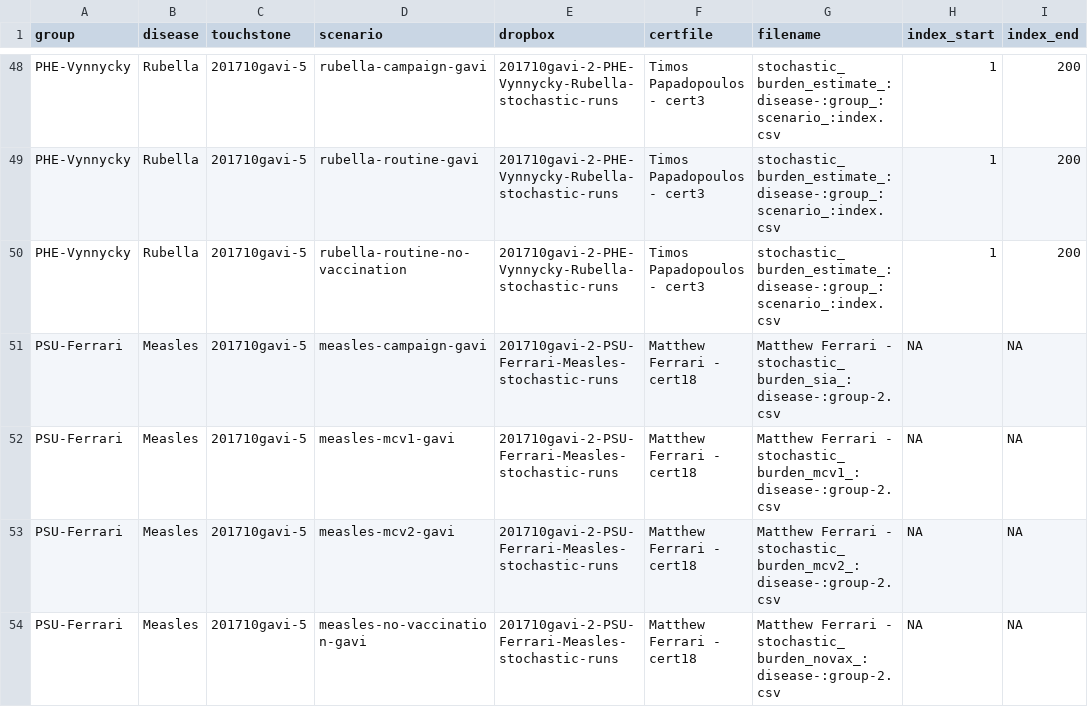
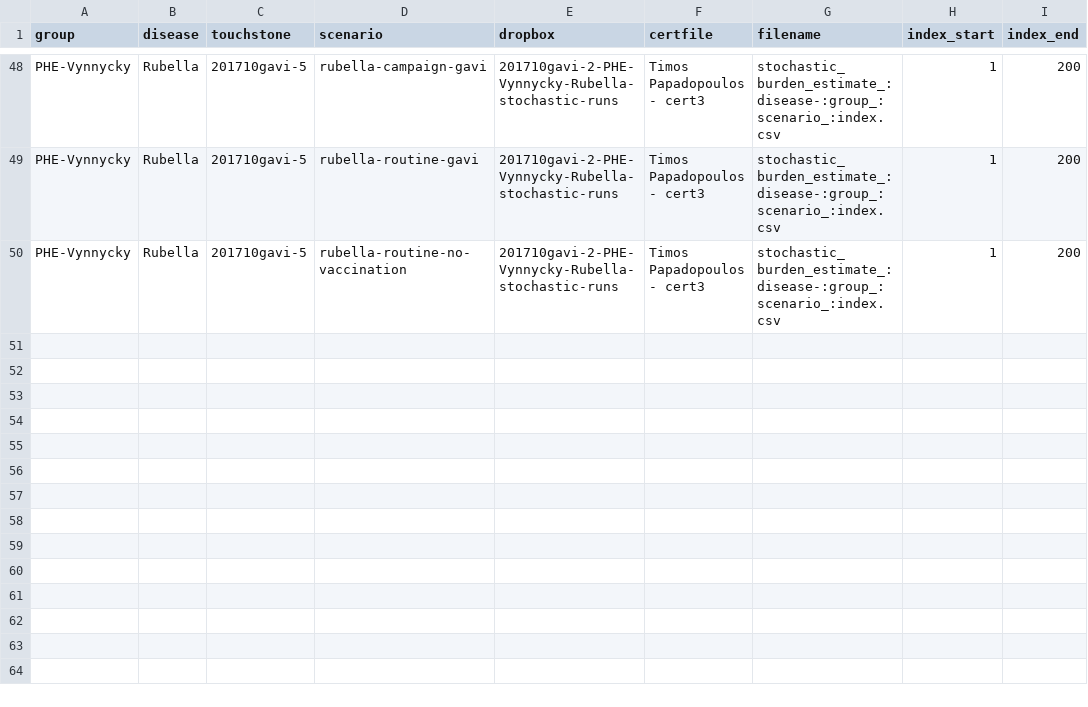
Before and after one commit to vimc/montagu.import, a CSV file: dropbox_stochastic.csv, drawn as a sheet; only a part is shown, gaps mark what is left out.

Commit message:
Remove PSU-Ferrari for now - new uploads on the way

```diff
--- a/dropbox_stochastic.csv
+++ b/dropbox_stochastic.csv
@@ -50,5 +50 @@ PHE-Vynnycky,Rubella,201710gavi-5,rubella-routine-gavi,201710gavi-2-PHE-Vynnycky
 PHE-Vynnycky,Rubella,201710gavi-5,rubella-routine-no-vaccination,201710gavi-2-PHE-Vynnycky-Rubella-stochastic-runs,Timos Papadopoulos - cert3,stochastic_burden_estimate_:disease-:group_:scenario_:index.csv,1,200
-PSU-Ferrari,Measles,201710gavi-5,measles-campaign-gavi,201710gavi-2-PSU-Ferrari-Measles-stochastic-runs,Matthew Ferrari - cert18,Matthew Ferrari - stochastic_burden_sia_:disease-:group-2.csv,NA,NA
-PSU-Ferrari,Measles,201710gavi-5,measles-mcv1-gavi,201710gavi-2-PSU-Ferrari-Measles-stochastic-runs,Matthew Ferrari - cert18,Matthew Ferrari - stochastic_burden_mcv1_:disease-:group-2.csv,NA,NA
-PSU-Ferrari,Measles,201710gavi-5,measles-mcv2-gavi,201710gavi-2-PSU-Ferrari-Measles-stochastic-runs,Matthew Ferrari - cert18,Matthew Ferrari - stochastic_burden_mcv2_:disease-:group-2.csv,NA,NA
-PSU-Ferrari,Measles,201710gavi-5,measles-no-vaccination-gavi,201710gavi-2-PSU-Ferrari-Measles-stochastic-runs,Matthew Ferrari - cert18,Matthew Ferrari - stochastic_burden_novax_:disease-:group-2.csv,NA,NA
```
Also changed, not shown: dropbox_stochastic_incomplete.csv.
